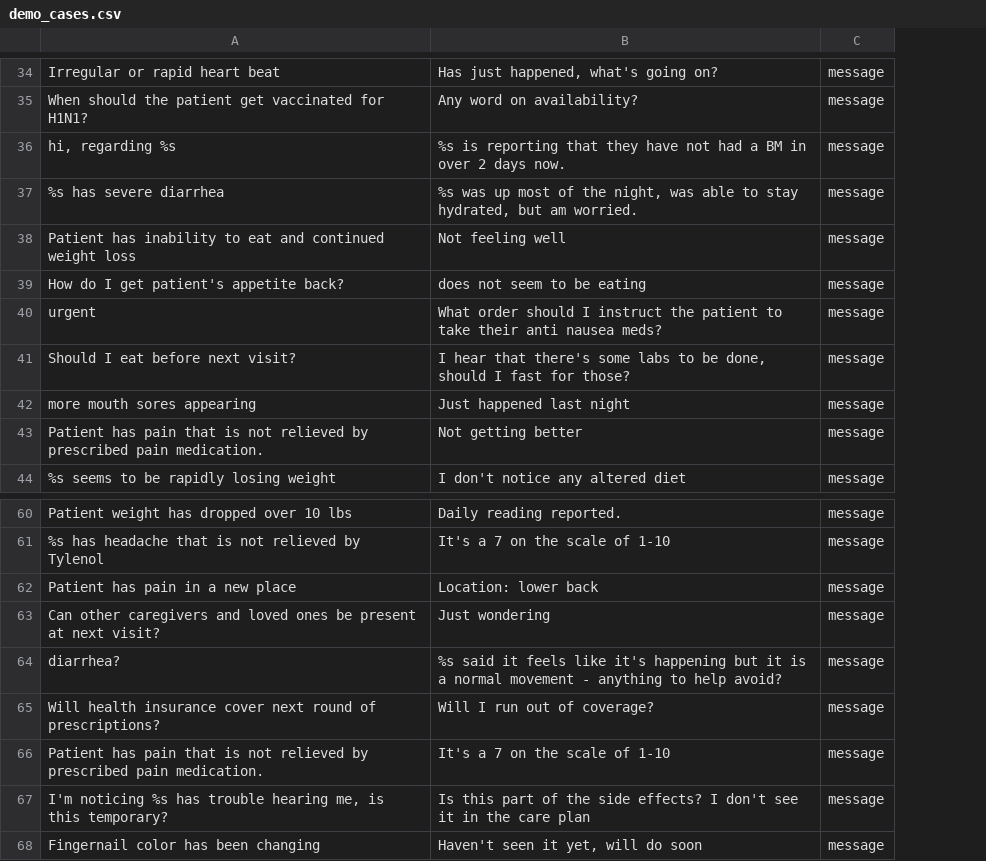
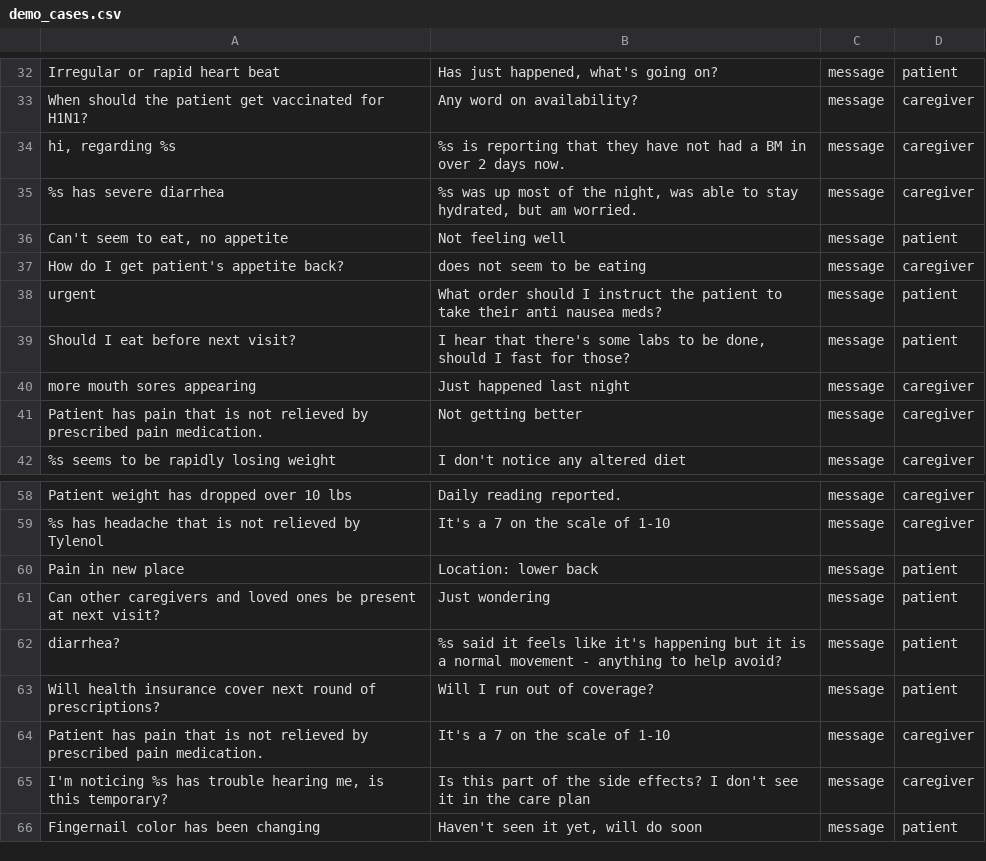
Before and after one commit to dimagi/carehq, a CSV file: ashand_apps/carehqapp/scripts/demo/demo_cases.csv, drawn as a sheet; only a part is shown, gaps mark what is left out; addresses are those after the commit; the diff covers the shown part only; the diff names each change by its address in the sheet, - before the commit and + after, or states it on an @@ line.

```diff
--- a/ashand_apps/carehqapp/scripts/demo/demo_cases.csv
+++ b/ashand_apps/carehqapp/scripts/demo/demo_cases.csv
+column D, rows 32-42: patient | caregiver | caregiver | caregiver | patient | caregiver | patient | patient | caregiver | caregiver | caregiver; rows 58-66: caregiver | caregiver | patient | patient | patient | patient | caregiver | caregiver | patient
-A36: Patient has inability to eat and continued weight loss
+A36: Can't seem to eat, no appetite
-A60: Patient has pain in a new place
+A60: Pain in new place
```
Also changed, not shown: 2 added rows, 2 removed rows and 3 edited cells elsewhere in this file, 8 other files.
